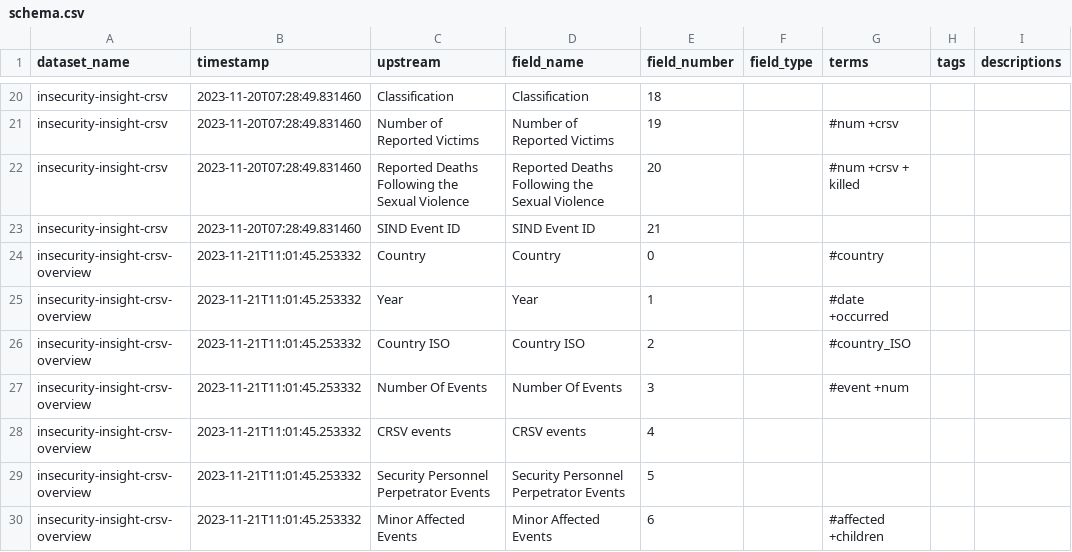
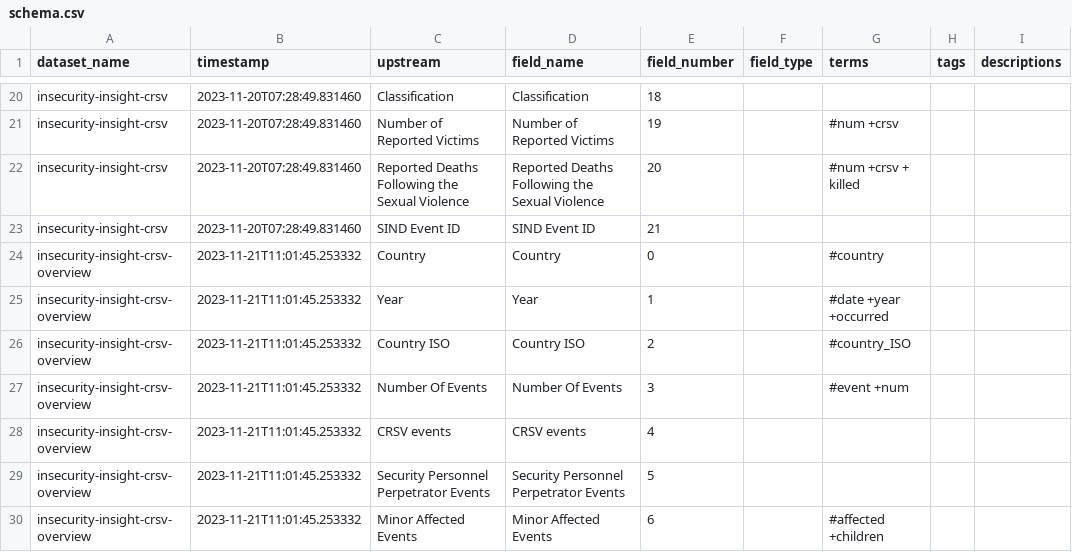
Before and after one commit to OCHA-DAP/hdx-scraper-insecurity-insight, a CSV file: src/hdx_scraper_insecurity_insight/metadata/schema.csv, drawn as a sheet; only a part is shown, gaps mark what is left out.

```diff
--- a/src/hdx_scraper_insecurity_insight/metadata/schema.csv
+++ b/src/hdx_scraper_insecurity_insight/metadata/schema.csv
@@ -24,3 +24,3 @@ insecurity-insight-crsv,2023-11-20T07:28:49.831460,SIND Event ID,SIND Event ID,2
 insecurity-insight-crsv-overview,2023-11-21T11:01:45.253332,Country,Country,0,,#country,,
-insecurity-insight-crsv-overview,2023-11-21T11:01:45.253332,Year,Year,1,,#date +occurred,,
+insecurity-insight-crsv-overview,2023-11-21T11:01:45.253332,Year,Year,1,,#date +year +occurred,,
 insecurity-insight-crsv-overview,2023-11-21T11:01:45.253332,Country ISO,Country ISO,2,,#country_ISO,,
```
Also changed, not shown: 3 other files.
